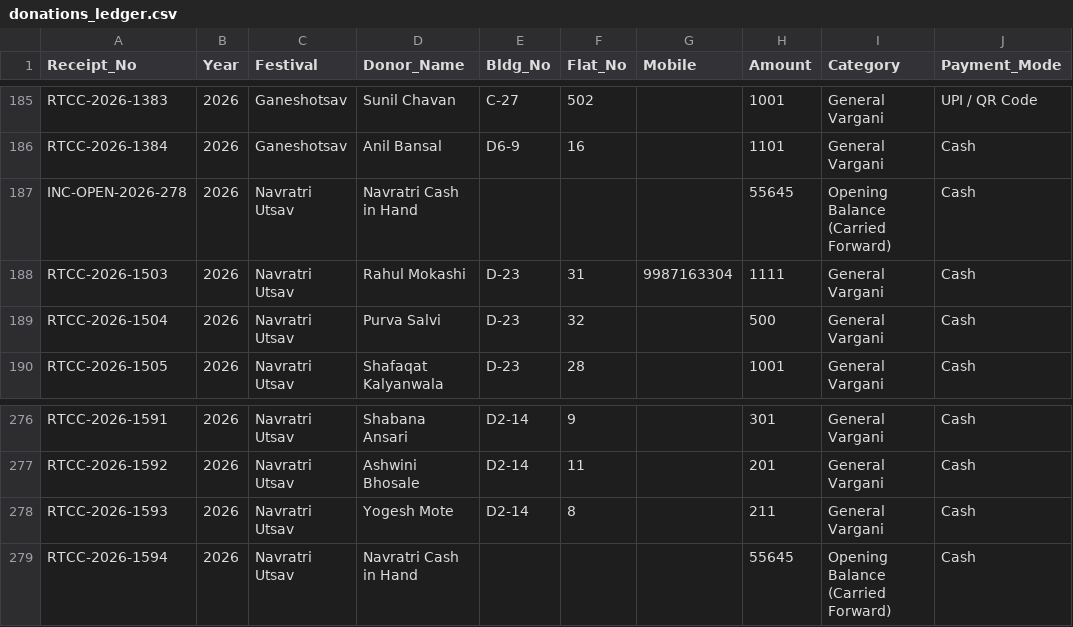
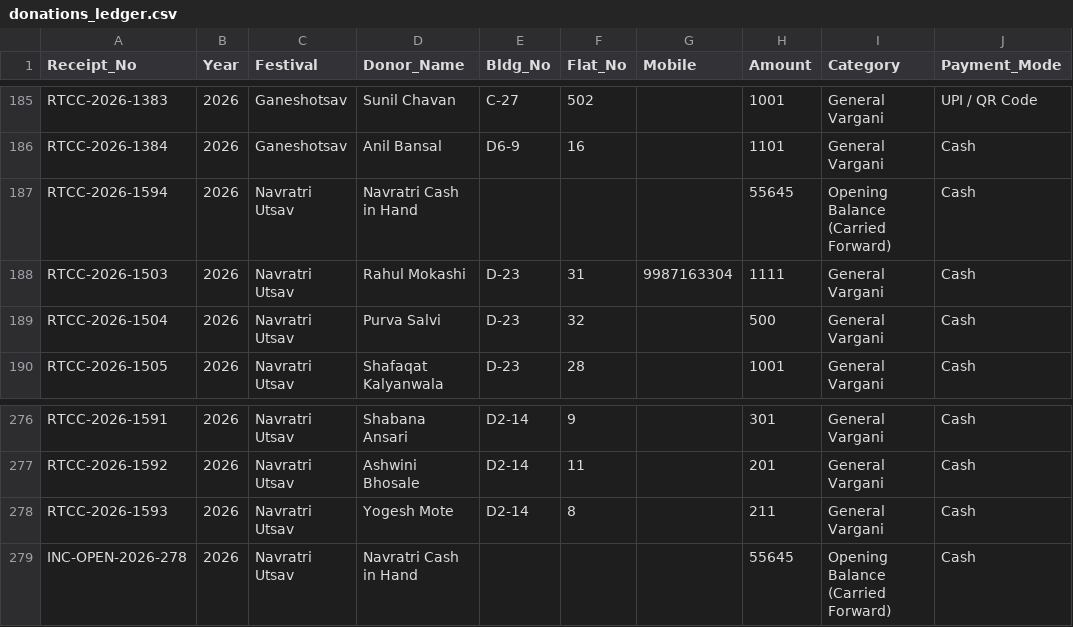
Before and after one commit to surendalvi/rtcc-festival-app, a CSV file: donations_ledger.csv, drawn as a sheet; only a part is shown, gaps mark what is left out; the diff names each change by its address in the sheet, - before the commit and + after, or states it on an @@ line.

Commit message:
Auto-backup donations_ledger.csv

```diff
--- a/donations_ledger.csv
+++ b/donations_ledger.csv
-A187 (Receipt_No): INC-OPEN-2026-278
+A187 (Receipt_No): RTCC-2026-1594
-A279 (Receipt_No): RTCC-2026-1594
+A279 (Receipt_No): INC-OPEN-2026-278
```
